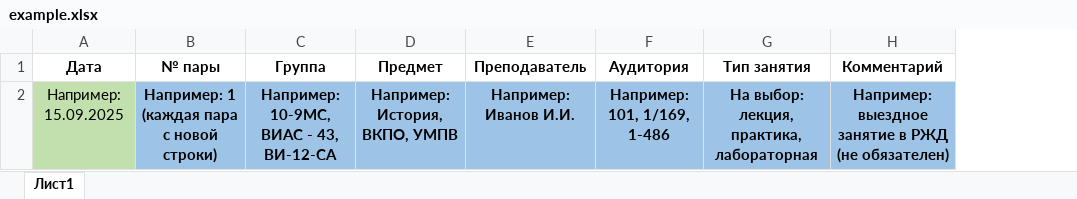
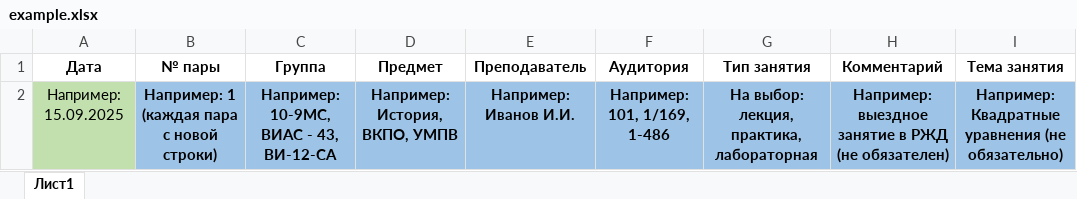
Before and after one commit to nearyouuu/lk, an Excel workbook: app/static/example.xlsx, sheet Лист1, drawn as a sheet; values as stored, in another font and other column widths than the file's, no borders; the diff names each change by its address in the sheet, - before the commit and + after, or states it on an @@ line.

```diff
--- a/app/static/example.xlsx (sheet Лист1)
+++ b/app/static/example.xlsx (sheet Лист1)
+column I (Тема занятия), row 2: Например: Квадратные уравнения (не обязательно)
```
Also changed, not shown: 27 other files.
